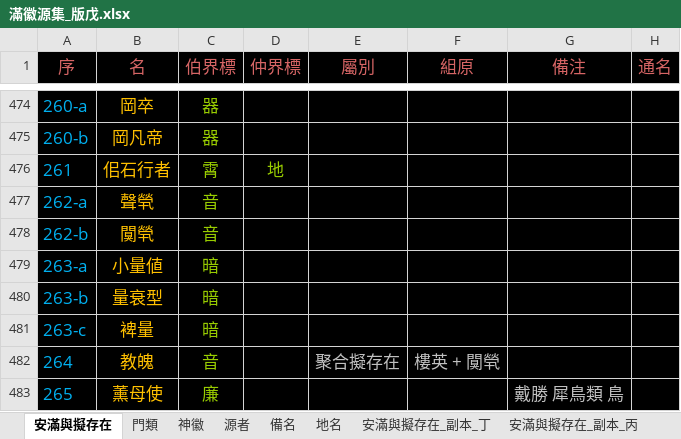
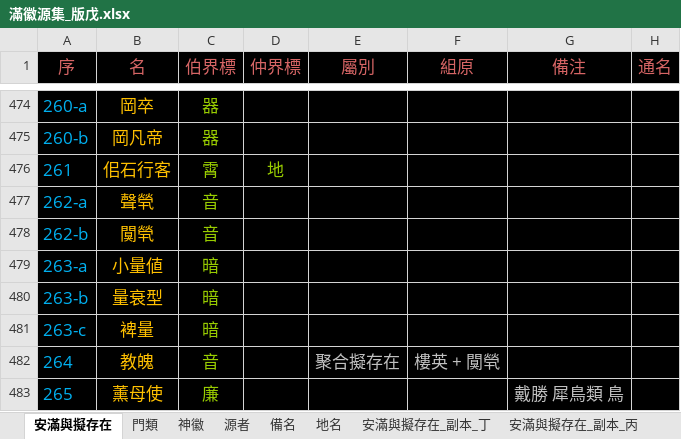
Before and after one commit to sealleci/AnMan, an Excel workbook: docs/滿徽源集_版戊.xlsx, sheet 安滿與擬存在, drawn as a sheet; only a part is shown, gaps mark what is left out; values as stored, in another font and other column widths than the file's, no borders; the diff names each change by its address in the sheet, - before the commit and + after, or states it on an @@ line.

```diff
--- a/docs/滿徽源集_版戊.xlsx (sheet 安滿與擬存在)
+++ b/docs/滿徽源集_版戊.xlsx (sheet 安滿與擬存在)
-B476 (名): 佀石行者
+B476 (名): 佀石行客
```
Also changed, not shown: 3 other files.
